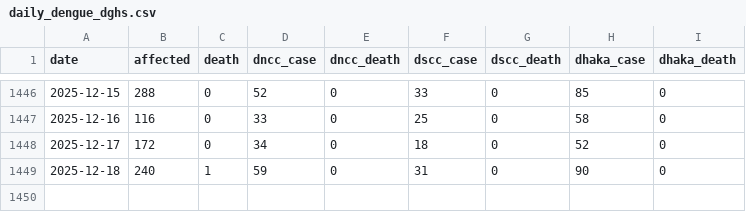
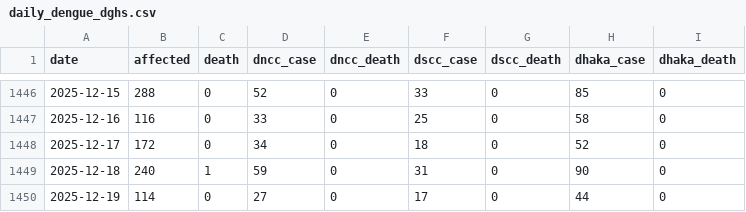
Before and after one commit to dnccinnovationlab/dengue-dashboard, a CSV file: daily_dengue_dghs.csv, drawn as a sheet; only a part is shown, gaps mark what is left out; the diff names each change by its address in the sheet, - before the commit and + after, or states it on an @@ line.

```diff
--- a/daily_dengue_dghs.csv
+++ b/daily_dengue_dghs.csv
+row 1450: 2025-12-19 | 114 | 0 | 27 | 0 | 17 | 0 | 44 | 0
```
